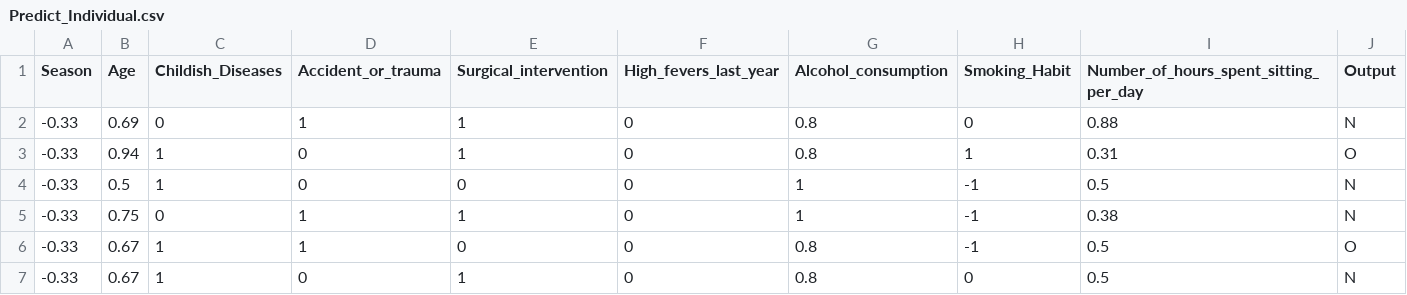
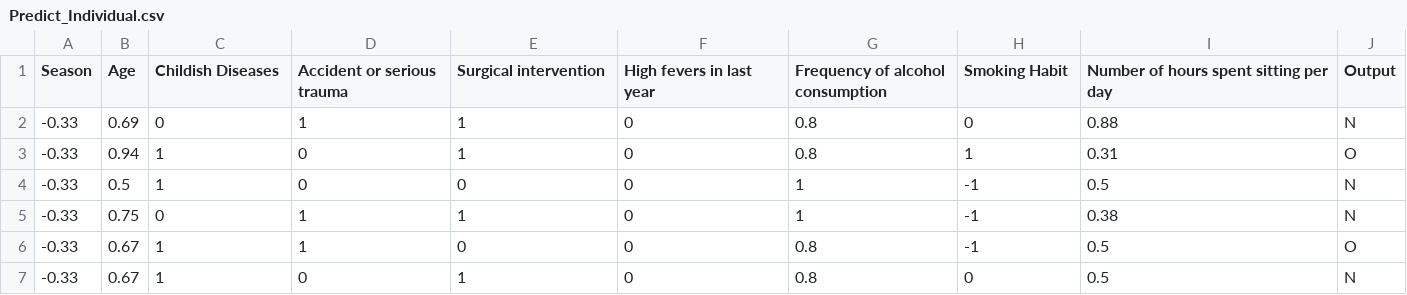
Before and after one commit to farkhod-developer/Datasets_Practice, a CSV file: Predict_Individual.csv, drawn as a sheet; only a part is shown.

Commit message:
Update Predict_Individual.csv

```diff
--- a/Predict_Individual.csv
+++ b/Predict_Individual.csv
@@ -1,2 +1,2 @@
-Season,Age,Childish_Diseases,Accident_or_trauma,Surgical_intervention,High_fevers_last_year,Alcohol_consumption,Smoking_Habit,Number_of_hours_spent_sitting_per_day,Output
+Season,Age,Childish Diseases,Accident or serious trauma,Surgical intervention,High fevers in last year,Frequency of alcohol consumption,Smoking Habit,Number of   hours spent sitting per day,Output
 -0.33,0.69,0,1,1,0,0.8,0,0.88,N
```
